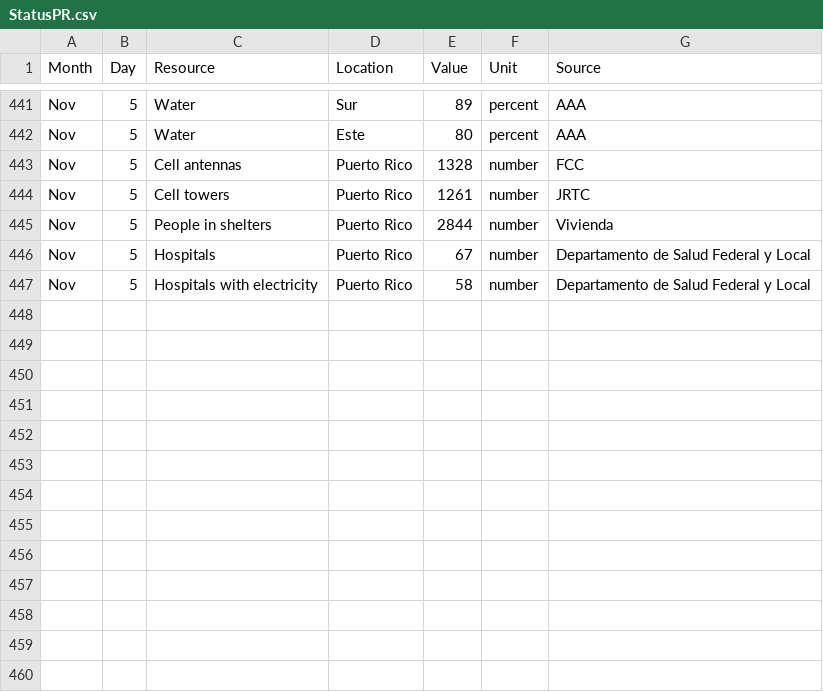
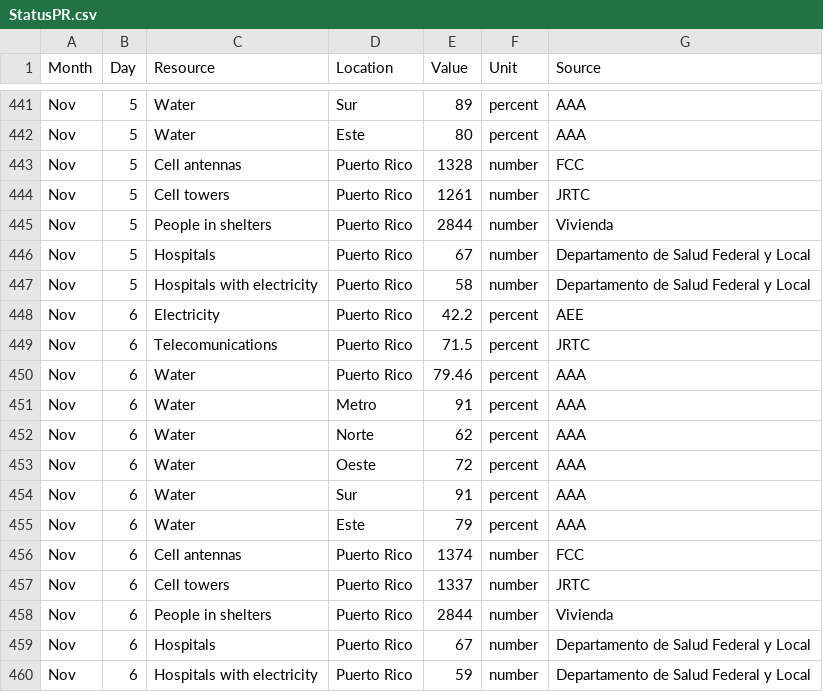
Before and after one commit to majohansson/maria-puerto-rico, a CSV file: data/StatusPR.csv, drawn as a sheet; only a part is shown, gaps mark what is left out.

```diff
--- a/data/StatusPR.csv
+++ b/data/StatusPR.csv
@@ -447 +447,14 @@ Nov,5,Hospitals,Puerto Rico,67,number,Departamento de Salud Federal y Local
 Nov,5,Hospitals with electricity,Puerto Rico,58,number,Departamento de Salud Federal y Local
+Nov,6,Electricity,Puerto Rico,42.2,percent,AEE
+Nov,6,Telecomunications,Puerto Rico,71.5,percent,JRTC
+Nov,6,Water,Puerto Rico,79.46,percent,AAA
+Nov,6,Water,Metro,91,percent,AAA
+Nov,6,Water,Norte,62,percent,AAA
+Nov,6,Water,Oeste,72,percent,AAA
+Nov,6,Water,Sur,91,percent,AAA
+Nov,6,Water,Este,79,percent,AAA
+Nov,6,Cell antennas,Puerto Rico,1374,number,FCC
+Nov,6,Cell towers,Puerto Rico,1337,number,JRTC
+Nov,6,People in shelters,Puerto Rico,2844,number,Vivienda
+Nov,6,Hospitals,Puerto Rico,67,number,Departamento de Salud Federal y Local
+Nov,6,Hospitals with electricity,Puerto Rico,59,number,Departamento de Salud Federal y Local
```
Also changed, not shown: 6 other files.
